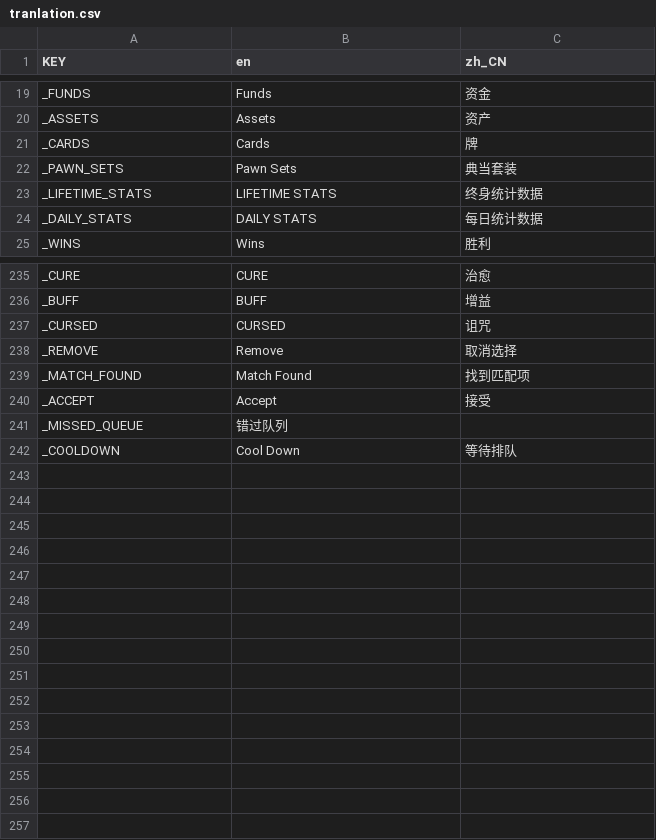
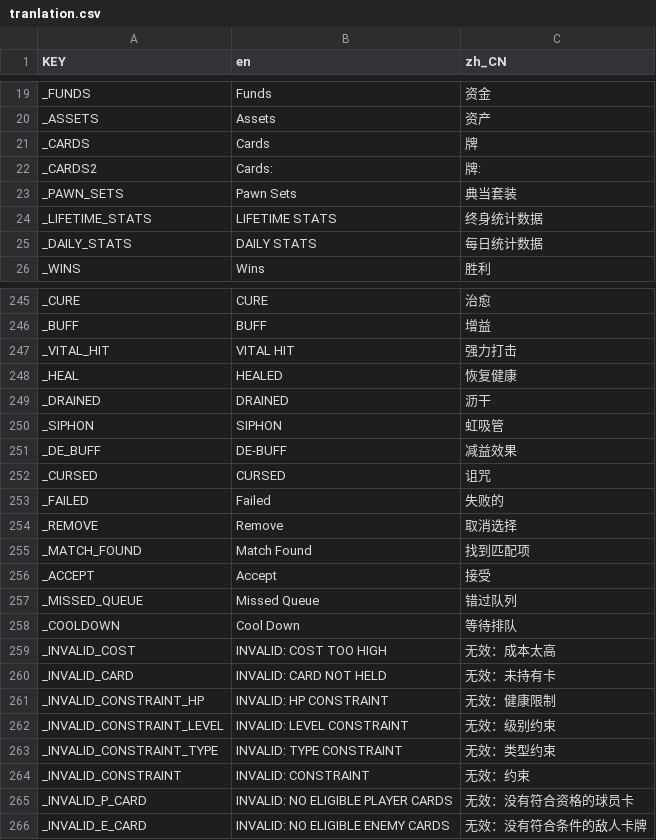
Before and after one commit to Outer-Fields/arena-translation-files, a CSV file: tranlation.csv, drawn as a sheet; only a part is shown, gaps mark what is left out; the diff covers the shown part only.

Commit message:
more translated strings

```diff
--- a/tranlation.csv
+++ b/tranlation.csv
@@ -21,2 +21,3 @@ _ASSETS,Assets,资产
 _CARDS,Cards,牌
+_CARDS2,Cards:,牌:
 _PAWN_SETS,Pawn Sets,典当套装
@@ -236,3 +246,9 @@ _CURE,CURE,治愈
 _BUFF,BUFF,增益
+_VITAL_HIT,VITAL HIT,强力打击
+_HEAL,HEALED,恢复健康
+_DRAINED,DRAINED,沥干
+_SIPHON,SIPHON,虹吸管
+_DE_BUFF,DE-BUFF,减益效果
 _CURSED,CURSED,诅咒
+_FAILED,Failed,失败的
 _REMOVE,Remove,取消选择
@@ -240,3 +256,11 @@ _MATCH_FOUND,Match Found,找到匹配项
 _ACCEPT,Accept,接受
-_MISSED_QUEUE,错过队列
+_MISSED_QUEUE,"Missed Queue",错过队列
 _COOLDOWN,Cool Down,等待排队
+_INVALID_COST,INVALID: COST TOO HIGH,无效：成本太高
+_INVALID_CARD,INVALID: CARD NOT HELD,无效：未持有卡
+_INVALID_CONSTRAINT_HP,INVALID: HP CONSTRAINT,无效：健康限制
+_INVALID_CONSTRAINT_LEVEL,INVALID: LEVEL CONSTRAINT,无效：级别约束
+_INVALID_CONSTRAINT_TYPE,INVALID: TYPE CONSTRAINT,无效：类型约束
+_INVALID_CONSTRAINT,INVALID: CONSTRAINT,无效：约束
+_INVALID_P_CARD,INVALID: NO ELIGIBLE PLAYER CARDS,无效：没有符合资格的球员卡
+_INVALID_E_CARD,INVALID: NO ELIGIBLE ENEMY CARDS,无效：没有符合条件的敌人卡牌
```
Also changed, not shown: 9 added rows elsewhere in this file.
